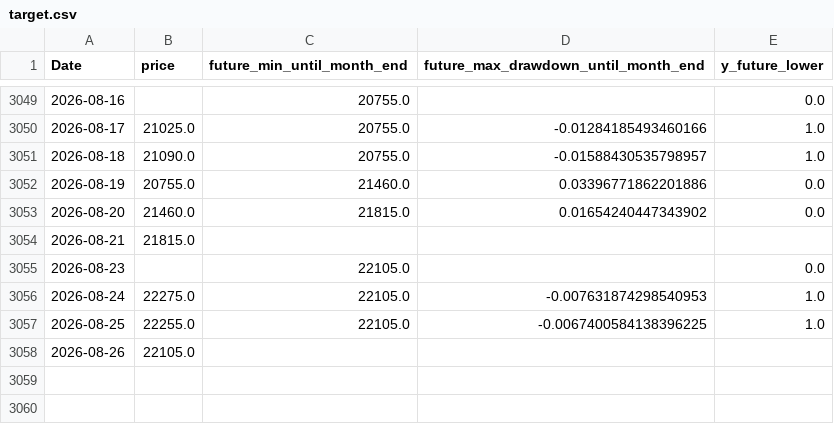
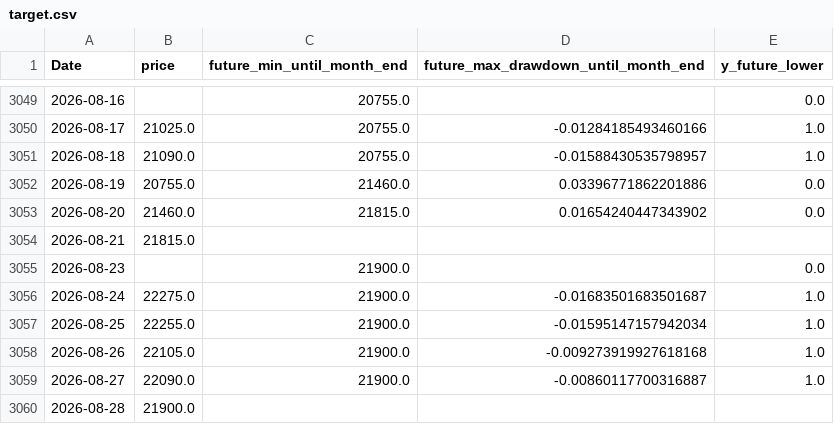
Before and after one commit to ukimotodatascience/gold-buy-timing-optimizer, a CSV file: data/target.csv, drawn as a sheet; only a part is shown, gaps mark what is left out.

```diff
--- a/data/target.csv
+++ b/data/target.csv
@@ -3054,5 +3054,7 @@
 2026-08-21,21815.0,,,
-2026-08-23,,22105.0,,0.0
-2026-08-24,22275.0,22105.0,-0.007631874298540953,1.0
-2026-08-25,22255.0,22105.0,-0.0067400584138396225,1.0
-2026-08-26,22105.0,,,
+2026-08-23,,21900.0,,0.0
+2026-08-24,22275.0,21900.0,-0.01683501683501687,1.0
+2026-08-25,22255.0,21900.0,-0.01595147157942034,1.0
+2026-08-26,22105.0,21900.0,-0.009273919927618168,1.0
+2026-08-27,22090.0,21900.0,-0.00860117700316887,1.0
+2026-08-28,21900.0,,,
```
Also changed, not shown: 2 other files.
